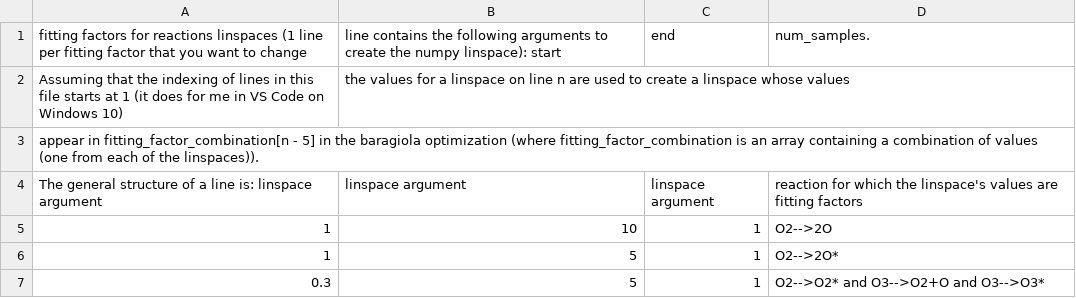
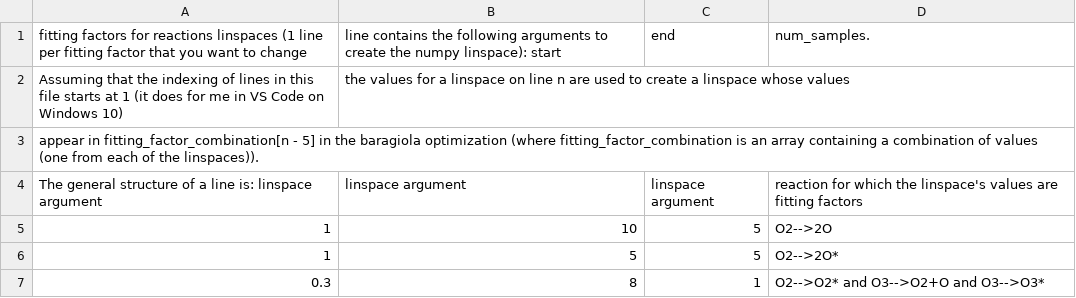
Before and after one commit to cnshingledecker/Dday, a CSV file: reaction_fitting_factor_linspace_args/reaction_fitting_factor_vector_arguments.csv, drawn as a sheet.

```diff
--- a/reaction_fitting_factor_linspace_args/reaction_fitting_factor_vector_arguments.csv
+++ b/reaction_fitting_factor_linspace_args/reaction_fitting_factor_vector_arguments.csv
@@ -4,4 +4,4 @@ appear in fitting_factor_combination[n - 5] in the baragiola optimization (where
 The general structure of a line is: linspace argument, linspace argument, linspace argument, reaction for which the linspace's values are fitting factors
-1,10,1,O2-->2O
-1,5,1,O2-->2O*
-0.3,5,1,O2-->O2* and O3-->O2+O and O3-->O3*
+1,10,5,O2-->2O
+1,5,5,O2-->2O*
+0.3,8,1,O2-->O2* and O3-->O2+O and O3-->O3*
```
Also changed, not shown: model_inp_values/model_inp_values.csv.
